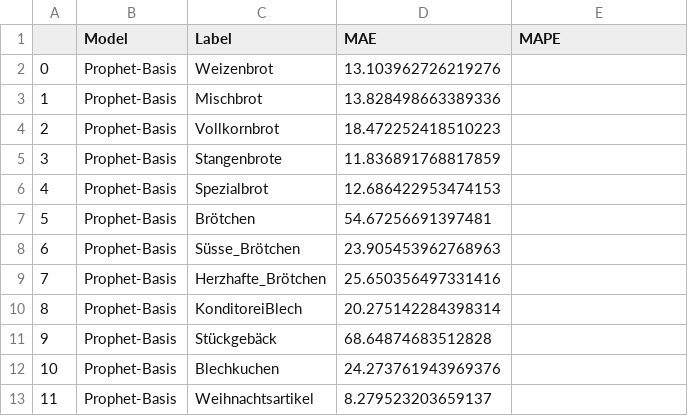
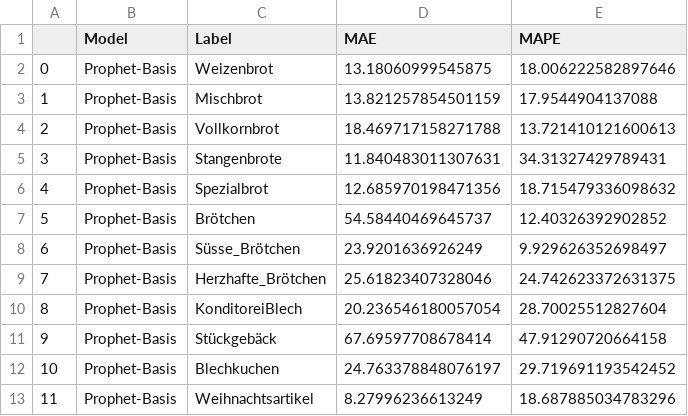
Before and after one commit to Linchen106/capstone, a CSV file: Dateien/df_results_Prophet_Basis.csv, drawn as a sheet.

```diff
--- a/Dateien/df_results_Prophet_Basis.csv
+++ b/Dateien/df_results_Prophet_Basis.csv
@@ -1,13 +1,13 @@
 ,Model,Label,MAE,MAPE
-0,Prophet-Basis,Weizenbrot,13.103962726219276,
-1,Prophet-Basis,Mischbrot,13.828498663389336,
-2,Prophet-Basis,Vollkornbrot,18.472252418510223,
-3,Prophet-Basis,Stangenbrote,11.836891768817859,
-4,Prophet-Basis,Spezialbrot,12.686422953474153,
-5,Prophet-Basis,Brötchen,54.67256691397481,
-6,Prophet-Basis,Süsse_Brötchen,23.905453962768963,
-7,Prophet-Basis,Herzhafte_Brötchen,25.650356497331416,
-8,Prophet-Basis,KonditoreiBlech,20.275142284398314,
-9,Prophet-Basis,Stückgebäck,68.64874683512828,
-10,Prophet-Basis,Blechkuchen,24.273761943969376,
-11,Prophet-Basis,Weihnachtsartikel,8.279523203659137,
+0,Prophet-Basis,Weizenbrot,13.18060999545875,18.006222582897646
+1,Prophet-Basis,Mischbrot,13.821257854501159,17.9544904137088
+2,Prophet-Basis,Vollkornbrot,18.469717158271788,13.721410121600613
+3,Prophet-Basis,Stangenbrote,11.840483011307631,34.31327429789431
+4,Prophet-Basis,Spezialbrot,12.685970198471356,18.715479336098632
+5,Prophet-Basis,Brötchen,54.58440469645737,12.40326392902852
+6,Prophet-Basis,Süsse_Brötchen,23.9201636926249,9.929626352698497
+7,Prophet-Basis,Herzhafte_Brötchen,25.61823407328046,24.742623372631375
+8,Prophet-Basis,KonditoreiBlech,20.236546180057054,28.70025512827604
+9,Prophet-Basis,Stückgebäck,67.69597708678414,47.91290720664158
+10,Prophet-Basis,Blechkuchen,24.763378848076197,29.719691193542452
+11,Prophet-Basis,Weihnachtsartikel,8.27996236613249,18.687885034783296
```
Also changed, not shown: 57 other files.
